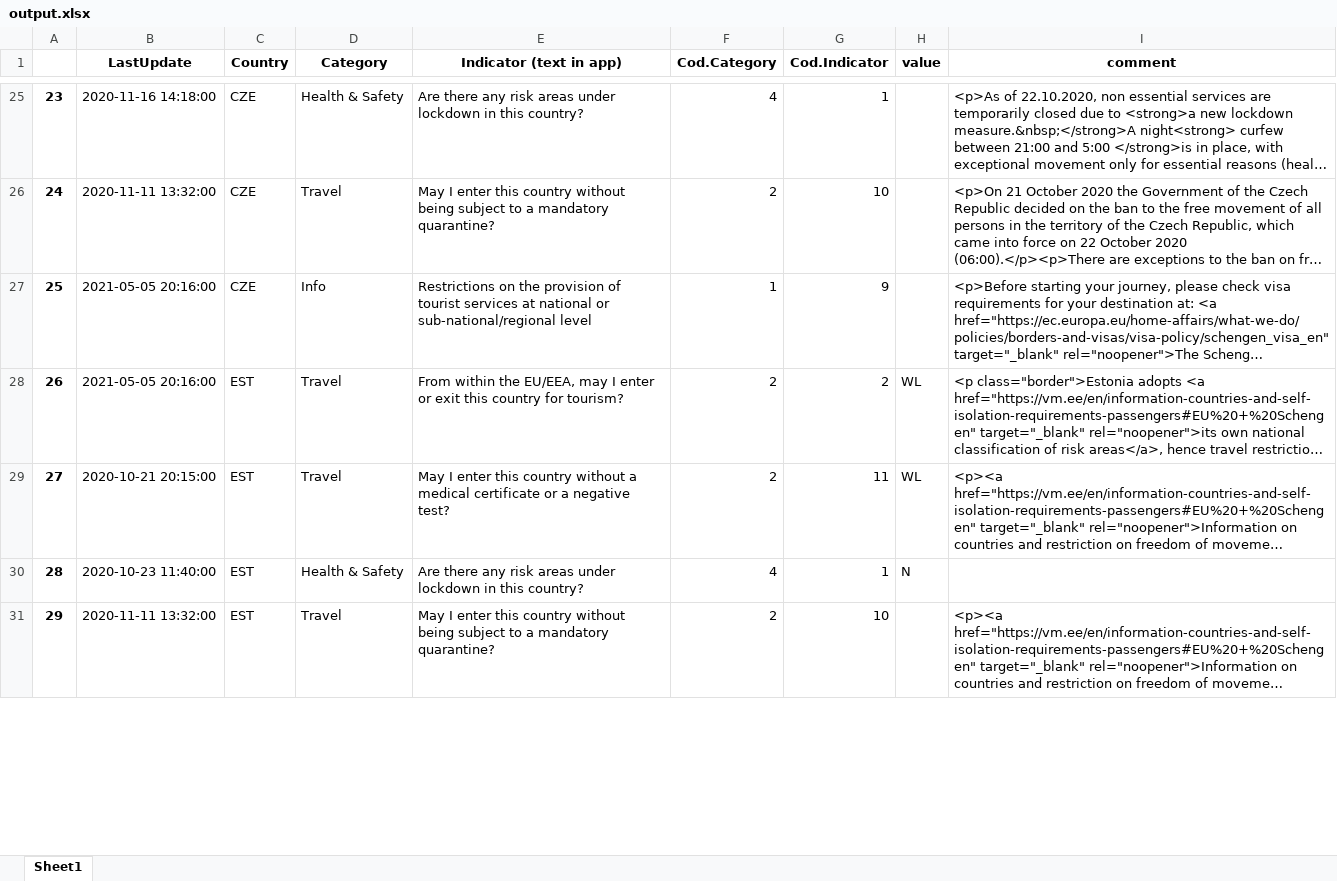
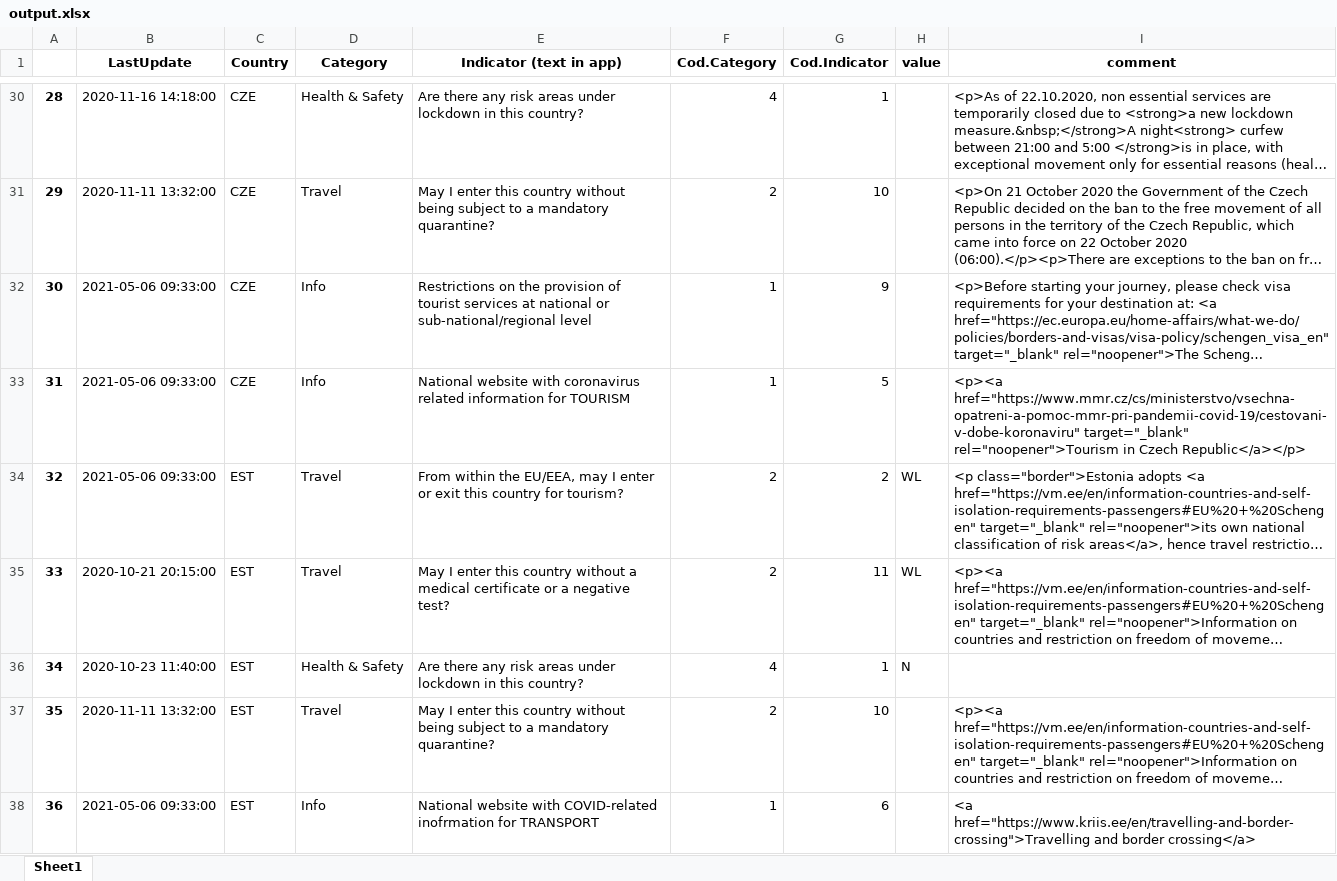
Before and after one commit to ebuddj/2021-covid19travel, an Excel workbook: data/output.xlsx, sheet Sheet1, drawn as a sheet; only a part is shown, gaps mark what is left out; long unchanged cells end in …; values as stored, in another font and other column widths than the file's, no borders; addresses are those after the commit; the diff covers the shown part only; the diff names each change by its address in the sheet, - before the commit and + after, or states it on an @@ line.

Commit message:
Fixed paths in script and updated data

```diff
--- a/data/output.xlsx (sheet Sheet1)
+++ b/data/output.xlsx (sheet Sheet1)
@@ column A renumbered between rows 11 and 162 @@
-B32 (LastUpdate): 2021-05-05 20:16:00
+B32 (LastUpdate): 2021-05-06 09:33:00
+row 33: 31 | 2021-05-06 09:33:00 | CZE | Info | National website with coronavirus related information for TOURISM | 1 | 5 |  | <p><a href="https://www.mmr.cz/cs/ministerstvo/vsechna-opatreni-a-pomoc-mmr-pri-pandemii-covid-19/cestovani-v-dobe-koronaviru" target="_blank" rel="noopener">Tourism in Czech Republic</a></p>
-B34 (LastUpdate): 2021-05-05 20:16:00
+B34 (LastUpdate): 2021-05-06 09:33:00
+row 38: 36 | 2021-05-06 09:33:00 | EST | Info | National website with COVID-related inofrmation for TRANSPORT | 1 | 6 |  | <a href="https://www.kriis.ee/en/travelling-and-border-crossing">Travelling and border crossing</a>
```
Also changed, not shown: 29 added rows and 36 edited cells elsewhere in this sheet, 2 other files.
